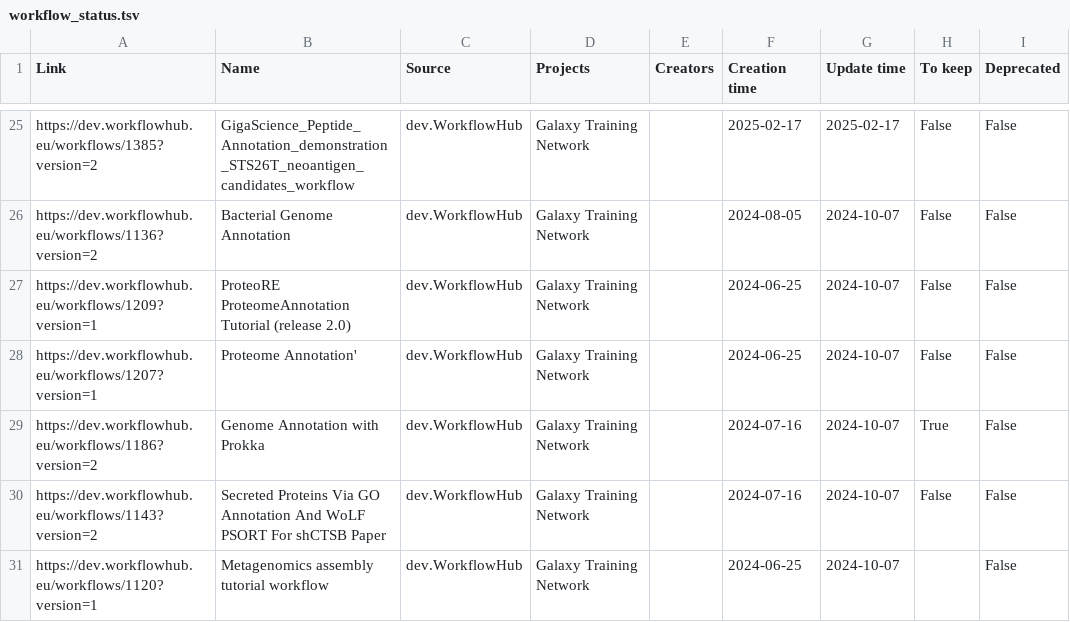
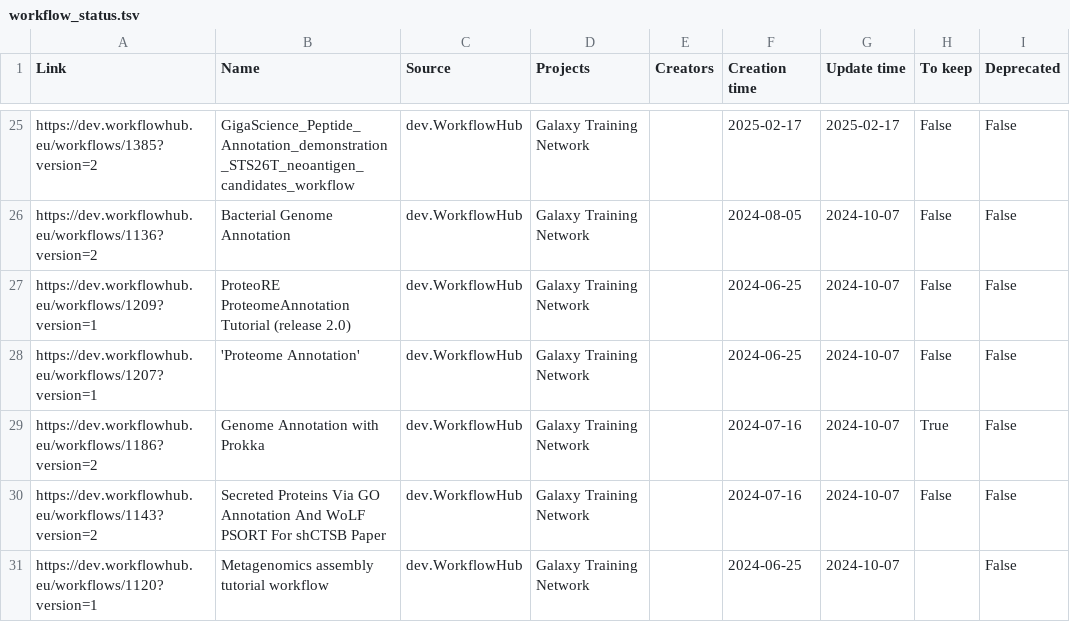
Before and after one commit to galaxyproject/galaxy_codex, a TSV file: communities/biodiversity/metadata/workflow_status.tsv, drawn as a sheet; only a part is shown, gaps mark what is left out.

```diff
--- a/communities/biodiversity/metadata/workflow_status.tsv
+++ b/communities/biodiversity/metadata/workflow_status.tsv
@@ -27,3 +27,3 @@ https://dev.workflowhub.eu/workflows/1136?version=2	Bacterial Genome Annotation
 https://dev.workflowhub.eu/workflows/1209?version=1	ProteoRE ProteomeAnnotation Tutorial (release 2.0)	dev.WorkflowHub	Galaxy Training Network		2024-06-25	2024-10-07	False	False
-https://dev.workflowhub.eu/workflows/1207?version=1	Proteome Annotation'	dev.WorkflowHub	Galaxy Training Network		2024-06-25	2024-10-07	False	False
+https://dev.workflowhub.eu/workflows/1207?version=1	'Proteome Annotation'	dev.WorkflowHub	Galaxy Training Network		2024-06-25	2024-10-07	False	False
 https://dev.workflowhub.eu/workflows/1186?version=2	Genome Annotation with Prokka	dev.WorkflowHub	Galaxy Training Network		2024-07-16	2024-10-07	True	False
```
Also changed, not shown: communities/biodiversity/resources/tag_filtered_workflows.tsv, communities/imaging/metadata/tool_status.tsv, 29 other files.
